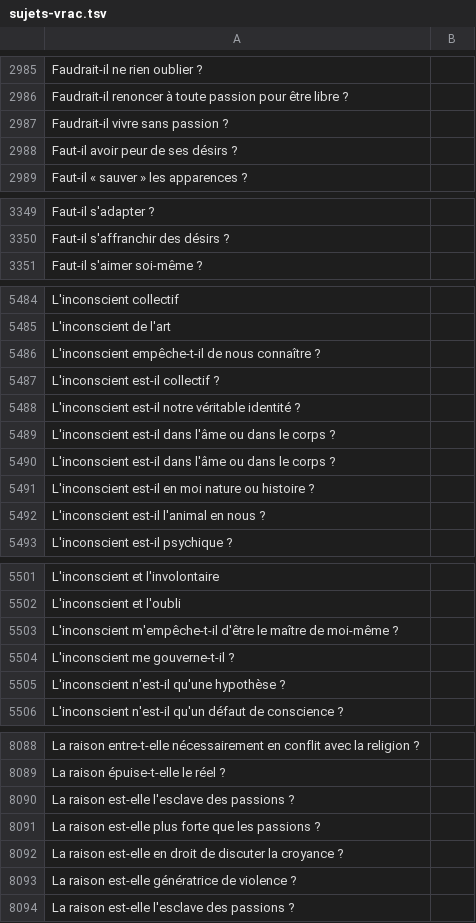
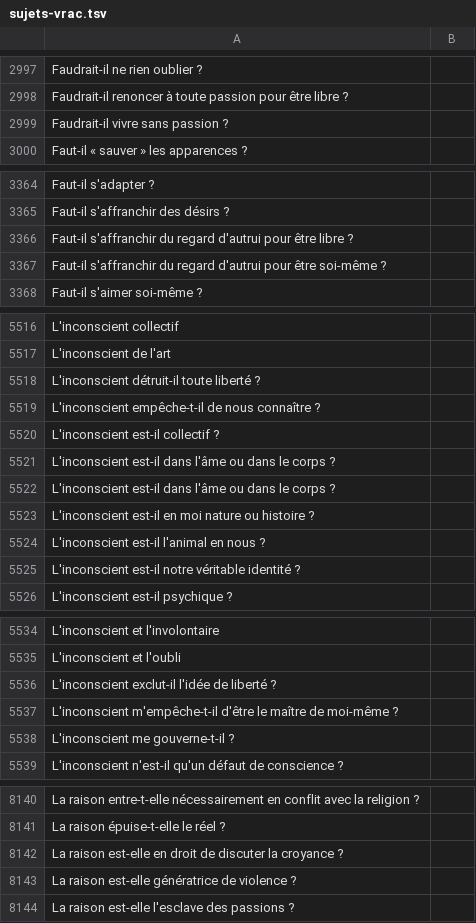
Before and after one commit to eyssette/sujets-philosophie, a TSV file: data/sujets-vrac.tsv, drawn as a sheet; only a part is shown, gaps mark what is left out; the diff covers the shown part only.

Commit message:
Update sujets-vrac.tsv

```diff
--- a/data/sujets-vrac.tsv
+++ b/data/sujets-vrac.tsv
@@ -2987,3 +2999,2 @@ Faudrait-il renoncer à toute passion pour être libre ?
 Faudrait-il vivre sans passion ?
-Faut-il avoir peur de ses désirs ?
 Faut-il « sauver » les apparences ?
@@ -3350,2 +3365,4 @@ Faut-il s'adapter ?
 Faut-il s'affranchir des désirs ?
+Faut-il s'affranchir du regard d'autrui pour être libre ?
+Faut-il s'affranchir du regard d'autrui pour être soi-même ?
 Faut-il s'aimer soi-même ?
@@ -5485,5 +5517,5 @@ L'inconscient collectif
 L'inconscient de l'art
+L'inconscient détruit-il toute liberté ?
 L'inconscient empêche-t-il de nous connaître ?
 L'inconscient est-il collectif ?
-L'inconscient est-il notre véritable identité ?
 L'inconscient est-il dans l'âme ou dans le corps ?
@@ -5492,2 +5524,3 @@ L'inconscient est-il en moi nature ou histoire ?
 L'inconscient est-il l'animal en nous ?
+L'inconscient est-il notre véritable identité ?
 L'inconscient est-il psychique ?
@@ -5502,5 +5535,5 @@ L'inconscient et l'involontaire
 L'inconscient et l'oubli
+L'inconscient exclut-il l'idée de liberté ?
 L'inconscient m'empêche-t-il d'être le maître de moi-même ?
 L'inconscient me gouverne-t-il ?
-L'inconscient n'est-il qu'une hypothèse ?
 L'inconscient n'est-il qu'un défaut de conscience ?
@@ -8089,4 +8141,2 @@ La raison entre-t-elle nécessairement en conflit avec la religion ?
 La raison épuise-t-elle le réel ?
-La raison est-elle l'esclave des passions ?
-La raison est-elle plus forte que les passions ?
 La raison est-elle en droit de discuter la croyance ?
```
Also changed, not shown: 3 added rows, 5 removed rows and 127 moved rows elsewhere in this file.
